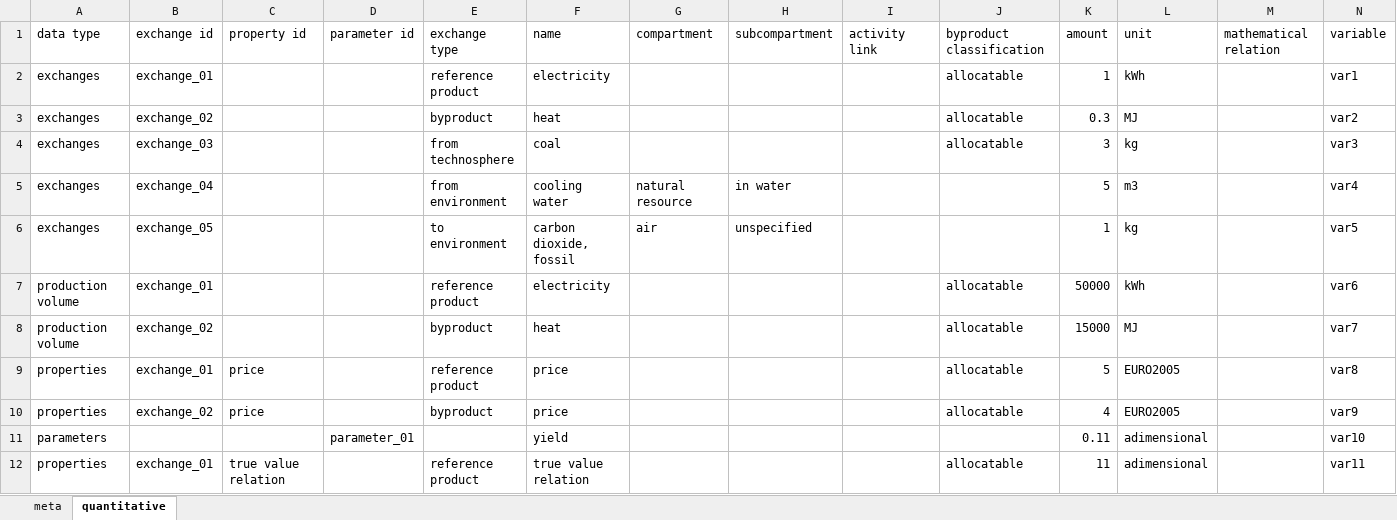
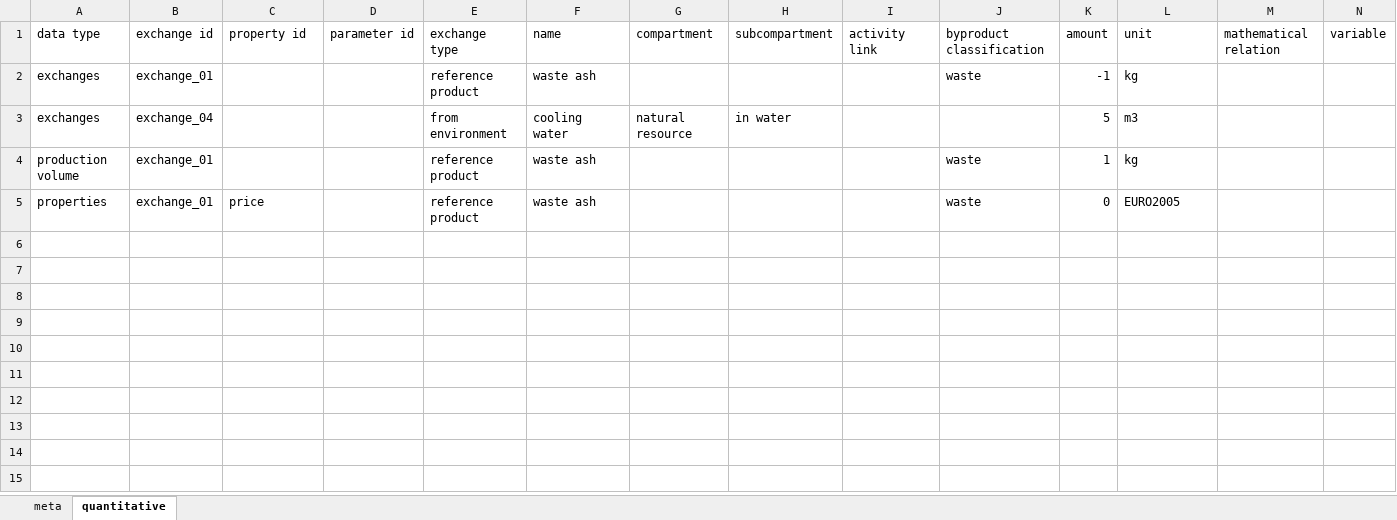
Before and after one commit to OcelotProject/Ocelot, an Excel workbook: test_cases/waste treatment - expected case without allocatable byproduct.xlsx, sheet quantitative, drawn as a sheet; only a part is shown; values as stored, in another font and other column widths than the file's, no borders; removed rows and columns are numbered as before the commit, all else as after; rows hold the shown columns only; the diff names each change by its address in the sheet, - before the commit and + after, or states it on an @@ line.

```diff
--- a/test_cases/waste treatment - expected case without allocatable byproduct.xlsx (sheet quantitative)
+++ b/test_cases/waste treatment - expected case without allocatable byproduct.xlsx (sheet quantitative)
-F2: electricity
+F2: waste ash
-J2: allocatable
+J2: waste
-K2: 1
+K2: -1
-L2: kWh
+L2: kg
-N2: var1
+N2: (empty)
-row 3: exchanges | exchange_02 |  |  | byproduct | heat |  |  |  | allocatable | 0.3 | MJ |  | var2
-row 4: exchanges | exchange_03 |  |  | from technosphere | coal |  |  |  | allocatable | 3 | kg |  | var3
-N3: var4
+N3: (empty)
-row 6: exchanges | exchange_05 |  |  | to environment | carbon dioxide, fossil | air | unspecified |  |  | 1 | kg |  | var5
-F4: electricity
+F4: waste ash
-J4: allocatable
+J4: waste
-K4: 50000
+K4: 1
-L4: kWh
+L4: kg
-N4: var6
+N4: (empty)
-row 8: production volume | exchange_02 |  |  | byproduct | heat |  |  |  | allocatable | 15000 | MJ |  | var7
-F5: price
+F5: waste ash
-J5: allocatable
+J5: waste
-K5: 5
+K5: 0
-N5: var8
+N5: (empty)
-row 10: properties | exchange_02 | price |  | byproduct | price |  |  |  | allocatable | 4 | EURO2005 |  | var9
-row 11: parameters |  |  | parameter_01 |  | yield |  |  |  |  | 0.11 | adimensional |  | var10
-row 12: properties | exchange_01 | true value relation |  | reference product | true value relation |  |  |  | allocatable | 11 | adimensional |  | var11
```
Also changed, not shown: sheet meta, test_cases/combined production with byproduct - expected case.xlsx, test_cases/non allocatable byproduct shift.xlsx, 3 other files.
